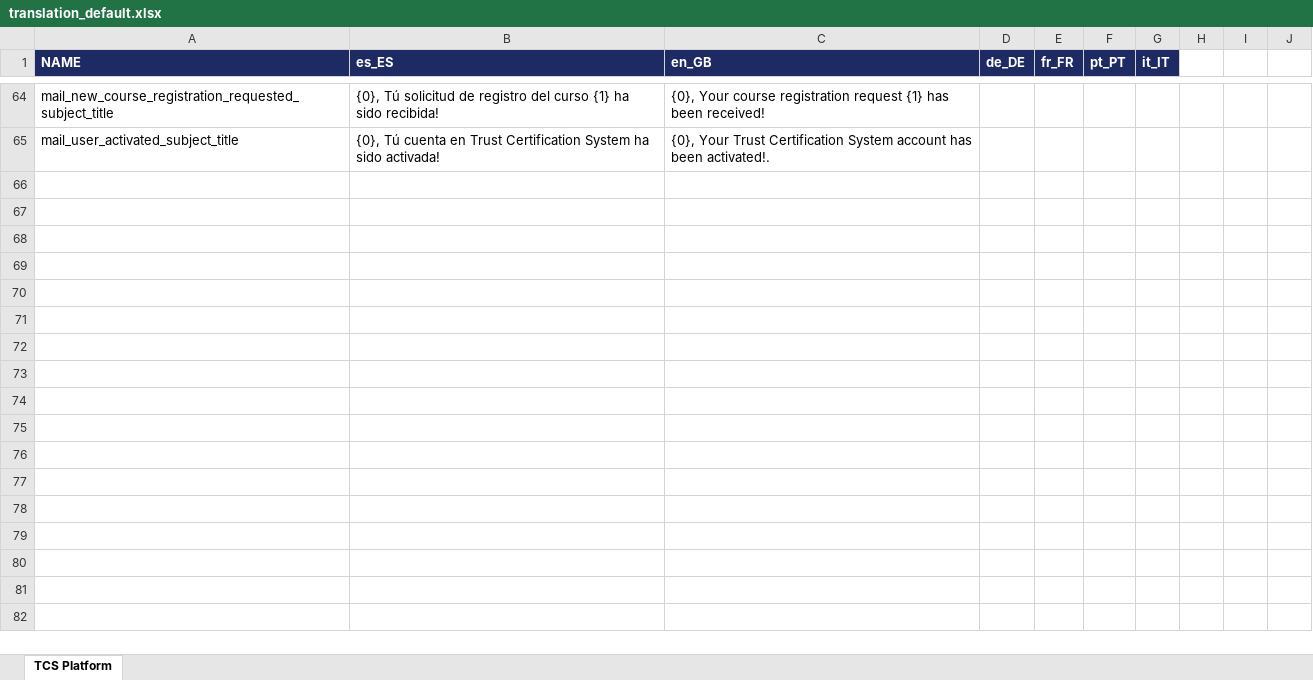
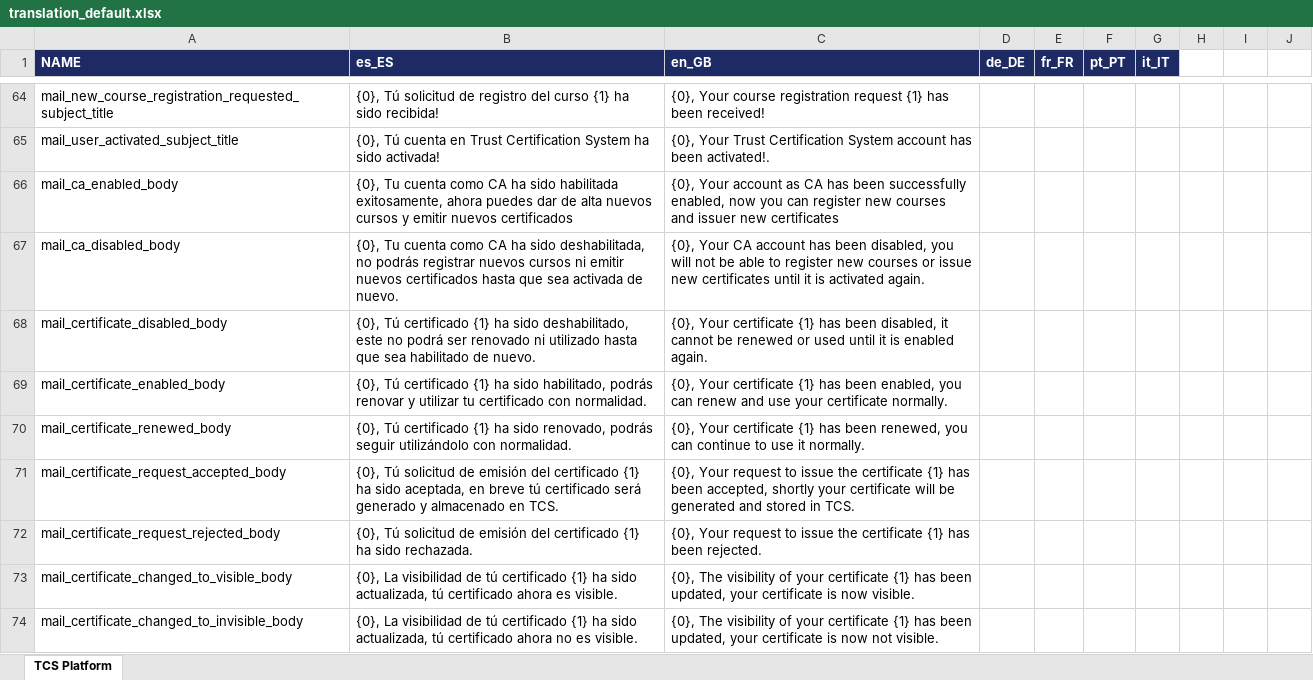
Before and after one commit to sergio11/trust_certification_system_blockchain, an Excel workbook: platform/microservices/trust-certification-system-gateway-api/src/main/resources/i18n/translation_default.xlsx, sheet TCS Platform, drawn as a sheet; only a part is shown, gaps mark what is left out; values as stored, in another font and other column widths than the file's, no borders; the diff names each change by its address in the sheet, - before the commit and + after, or states it on an @@ line.

Commit message:
Update Mail notification templates

```diff
--- a/platform/microservices/trust-certification-system-gateway-api/src/main/resources/i18n/translation_default.xlsx (sheet TCS Platform)
+++ b/platform/microservices/trust-certification-system-gateway-api/src/main/resources/i18n/translation_default.xlsx (sheet TCS Platform)
+row 66: mail_ca_enabled_body | {0}, Tu cuenta como CA ha sido habilitada exitosamente, ahora puedes dar de alta nuevos cursos y emitir nuevos certificados | {0}, Your account as CA has been successfully enabled, now you can register new courses and issuer new certificates
+row 67: mail_ca_disabled_body | {0}, Tu cuenta como CA ha sido deshabilitada, no podrás registrar nuevos cursos ni emitir nuevos certificados hasta que sea activada de nuevo. | {0}, Your CA account has been disabled, you will not be able to register new courses or issue new certificates until it is activated again.
+row 68: mail_certificate_disabled_body | {0}, Tú certificado {1} ha sido deshabilitado, este no podrá ser renovado ni utilizado hasta que sea habilitado de nuevo. | {0}, Your certificate {1} has been disabled, it cannot be renewed or used until it is enabled again.
+row 69: mail_certificate_enabled_body | {0}, Tú certificado {1} ha sido habilitado, podrás renovar y utilizar tu certificado con normalidad. | {0}, Your certificate {1} has been enabled, you can renew and use your certificate normally.
+row 70: mail_certificate_renewed_body | {0}, Tú certificado {1} ha sido renovado, podrás seguir utilizándolo con normalidad. | {0}, Your certificate {1} has been renewed, you can continue to use it normally.
+row 71: mail_certificate_request_accepted_body | {0}, Tú solicitud de emisión del certificado {1} ha sido aceptada, en breve tú certificado será generado y almacenado en TCS. | {0}, Your request to issue the certificate {1} has been accepted, shortly your certificate will be generated and stored in TCS.
+row 72: mail_certificate_request_rejected_body | {0}, Tú solicitud de emisión del certificado {1} ha sido rechazada. | {0}, Your request to issue the certificate {1} has been rejected.
+row 73: mail_certificate_changed_to_visible_body | {0}, La visibilidad de tú certificado {1} ha sido actualizada, tú certificado ahora es visible. | {0}, The visibility of your certificate {1} has been updated, your certificate is now visible.
+row 74: mail_certificate_changed_to_invisible_body | {0}, La visibilidad de tú certificado {1} ha sido actualizada, tú certificado ahora no es visible. | {0}, The visibility of your certificate {1} has been updated, your certificate is now not visible.
```
Also changed, not shown: 14 other files.
